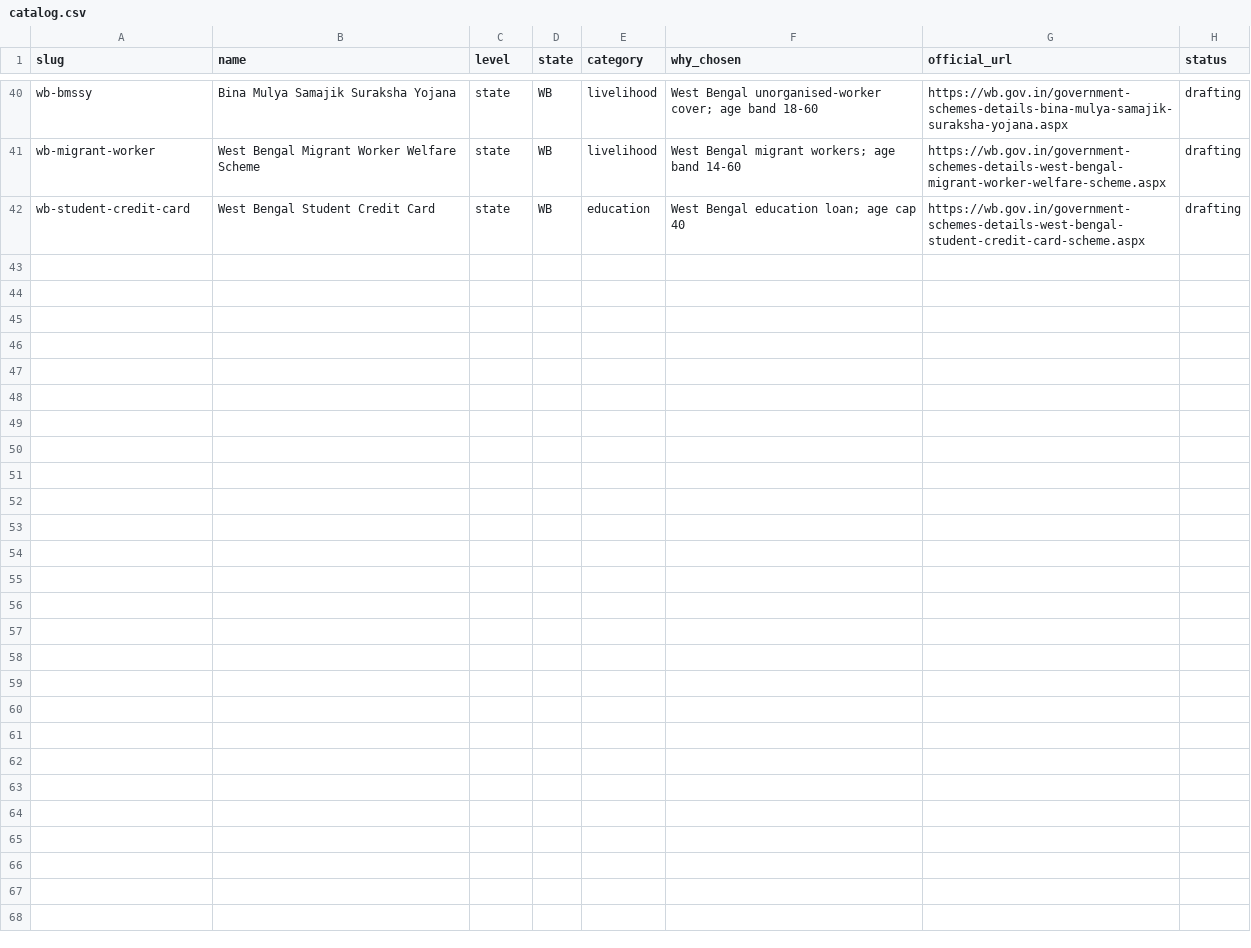
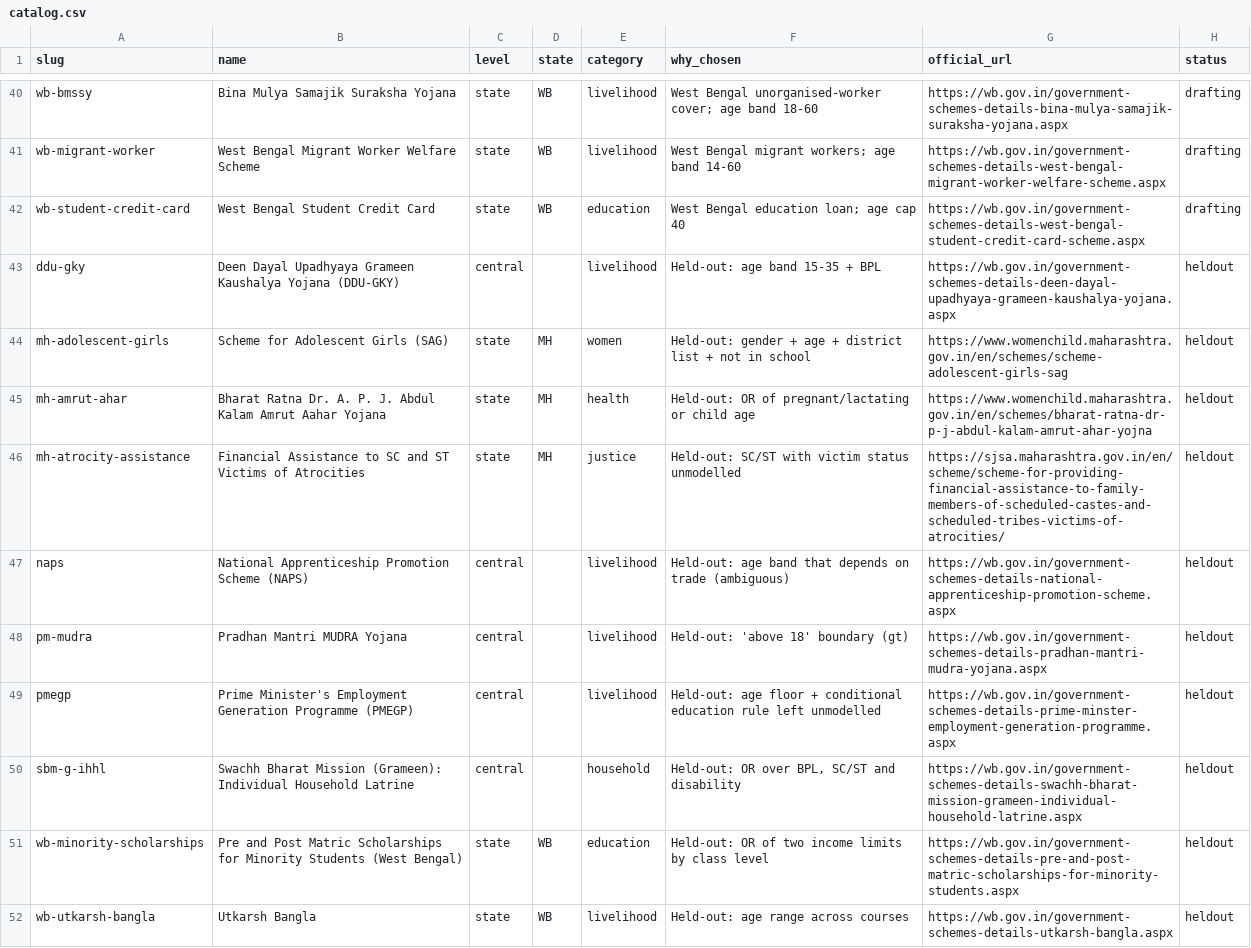
Before and after one commit to Zakuroooo/SchemeMatch, a CSV file: pipeline/catalog.csv, drawn as a sheet; only a part is shown, gaps mark what is left out; the diff names each change by its address in the sheet, - before the commit and + after, or states it on an @@ line.

Commit message:
data(golden): label the held-out 10, before any model sees them
PMEGP, DDU-GKY, NAPS, Swachh Bharat toilets, MUDRA (central); minority
scholarships, Utkarsh Bangla (West Bengal); Amrut Aahar, Scheme for
Adolescent Girls, atrocity-victim assistance (Maharashtra). Same guide,
exact quotes and bullet-coverage tests as the 30; kept out of the API,
the seed and every prompt.

```diff
--- a/pipeline/catalog.csv
+++ b/pipeline/catalog.csv
+row 43: ddu-gky | Deen Dayal Upadhyaya Grameen Kaushalya Yojana (DDU-GKY) | central |  | livelihood | Held-out: age band 15-35 + BPL | https://wb.gov.in/government-schemes-details-deen-dayal-upadhyaya-grameen-kaushalya-yojana.aspx | heldout
+row 44: mh-adolescent-girls | Scheme for Adolescent Girls (SAG) | state | MH | women | Held-out: gender + age + district list + not in school | https://www.womenchild.maharashtra.gov.in/en/schemes/scheme-adolescent-girls-sag | heldout
+row 45: mh-amrut-ahar | Bharat Ratna Dr. A. P. J. Abdul Kalam Amrut Aahar Yojana | state | MH | health | Held-out: OR of pregnant/lactating or child age | https://www.womenchild.maharashtra.gov.in/en/schemes/bharat-ratna-dr-p-j-abdul-kalam-amrut-ahar-yojna | heldout
+row 46: mh-atrocity-assistance | Financial Assistance to SC and ST Victims of Atrocities | state | MH | justice | Held-out: SC/ST with victim status unmodelled | https://sjsa.maharashtra.gov.in/en/scheme/scheme-for-providing-financial-assistance-to-family-members-of-scheduled-castes-and-scheduled-tribes-victims-of-atrocities/ | heldout
+row 47: naps | National Apprenticeship Promotion Scheme (NAPS) | central |  | livelihood | Held-out: age band that depends on trade (ambiguous) | https://wb.gov.in/government-schemes-details-national-apprenticeship-promotion-scheme.aspx | heldout
+row 48: pm-mudra | Pradhan Mantri MUDRA Yojana | central |  | livelihood | Held-out: 'above 18' boundary (gt) | https://wb.gov.in/government-schemes-details-pradhan-mantri-mudra-yojana.aspx | heldout
+row 49: pmegp | Prime Minister's Employment Generation Programme (PMEGP) | central |  | livelihood | Held-out: age floor + conditional education rule left unmodelled | https://wb.gov.in/government-schemes-details-prime-minster-employment-generation-programme.aspx | heldout
+row 50: sbm-g-ihhl | Swachh Bharat Mission (Grameen): Individual Household Latrine | central |  | household | Held-out: OR over BPL, SC/ST and disability | https://wb.gov.in/government-schemes-details-swachh-bharat-mission-grameen-individual-household-latrine.aspx | heldout
+row 51: wb-minority-scholarships | Pre and Post Matric Scholarships for Minority Students (West Bengal) | state | WB | education | Held-out: OR of two income limits by class level | https://wb.gov.in/government-schemes-details-pre-and-post-matric-scholarships-for-minority-students.aspx | heldout
+row 52: wb-utkarsh-bangla | Utkarsh Bangla | state | WB | livelihood | Held-out: age range across courses | https://wb.gov.in/government-schemes-details-utkarsh-bangla.aspx | heldout
```
Also changed, not shown: 21 other files.
